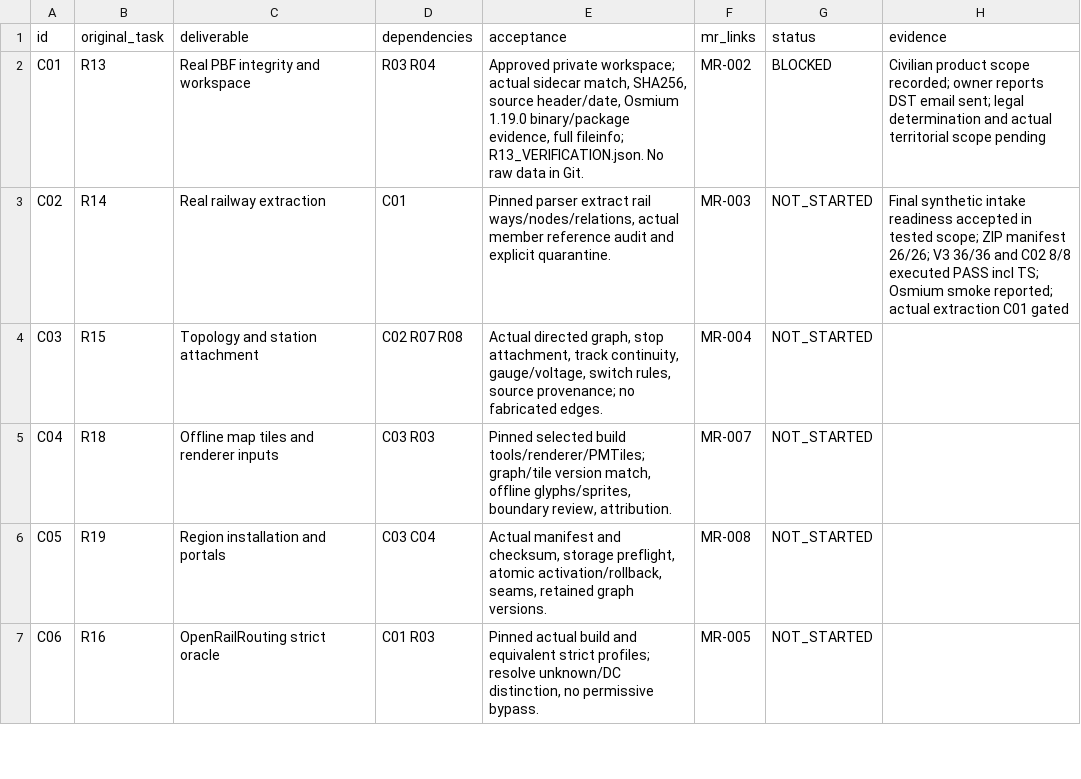
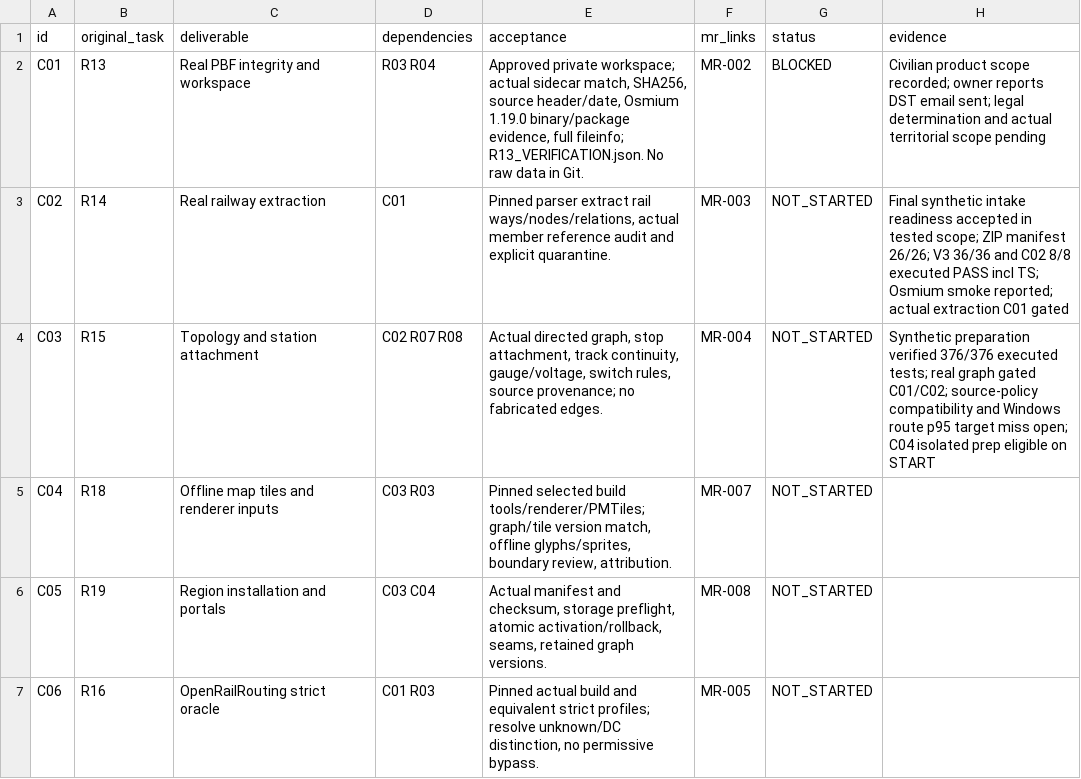
Before and after one commit to S2zxx0zxx/Railway-Ceo-, a CSV file: docs/railway/REMAINING_IMPLEMENTATION_LEDGER.csv, drawn as a sheet; only a part is shown.

```diff
--- a/docs/railway/REMAINING_IMPLEMENTATION_LEDGER.csv
+++ b/docs/railway/REMAINING_IMPLEMENTATION_LEDGER.csv
@@ -3,3 +3,3 @@ id,original_task,deliverable,dependencies,acceptance,mr_links,status,evidence
 "C02","R14","Real railway extraction","C01","Pinned parser extract rail ways/nodes/relations, actual member reference audit and explicit quarantine.","MR-003","NOT_STARTED","Final synthetic intake readiness accepted in tested scope; ZIP manifest 26/26; V3 36/36 and C02 8/8 executed PASS incl TS; Osmium smoke reported; actual extraction C01 gated"
-"C03","R15","Topology and station attachment","C02 R07 R08","Actual directed graph, stop attachment, track continuity, gauge/voltage, switch rules, source provenance; no fabricated edges.","MR-004","NOT_STARTED",""
+"C03","R15","Topology and station attachment","C02 R07 R08","Actual directed graph, stop attachment, track continuity, gauge/voltage, switch rules, source provenance; no fabricated edges.","MR-004","NOT_STARTED","Synthetic preparation verified 376/376 executed tests; real graph gated C01/C02; source-policy compatibility and Windows route p95 target miss open; C04 isolated prep eligible on START"
 "C04","R18","Offline map tiles and renderer inputs","C03 R03","Pinned selected build tools/renderer/PMTiles; graph/tile version match, offline glyphs/sprites, boundary review, attribution.","MR-007","NOT_STARTED",""
```
Also changed, not shown: docs/railway/EXECUTION_LEDGER.csv, 2 other files.
